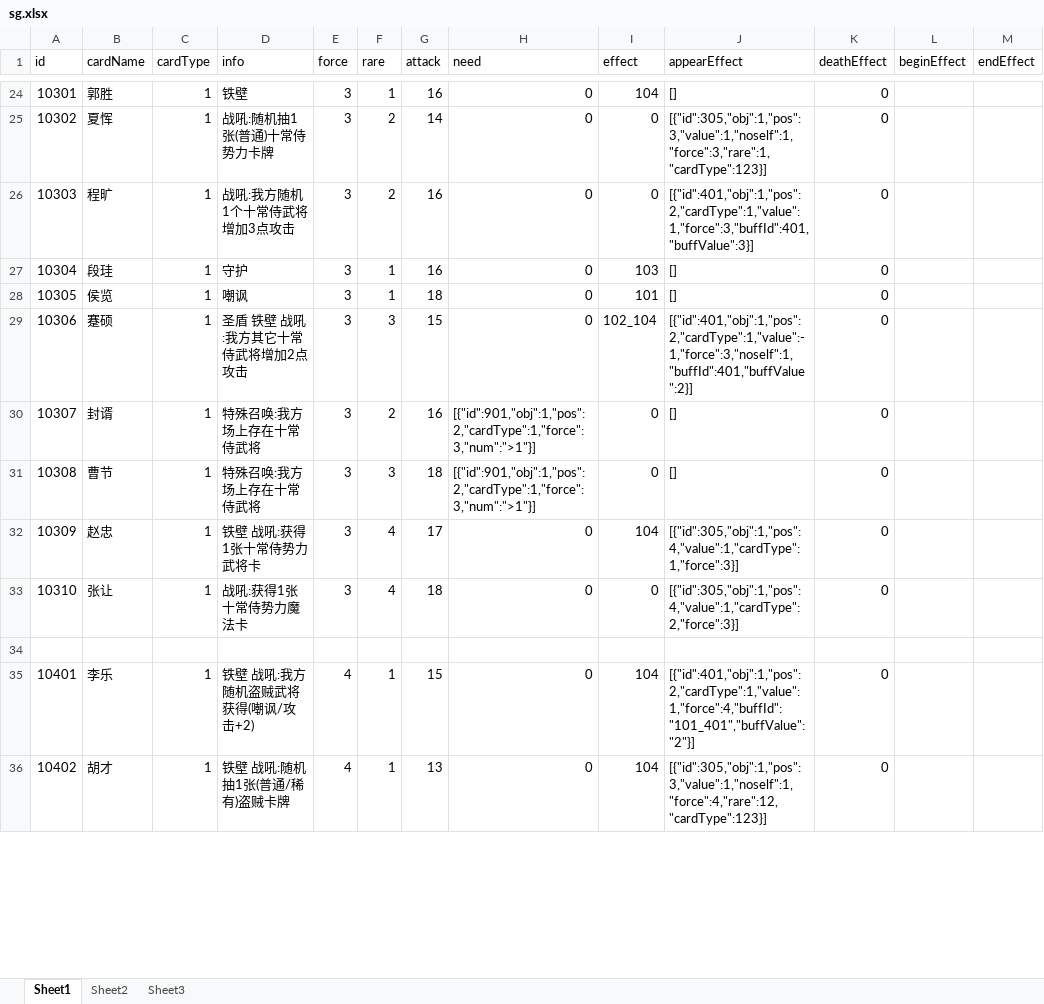
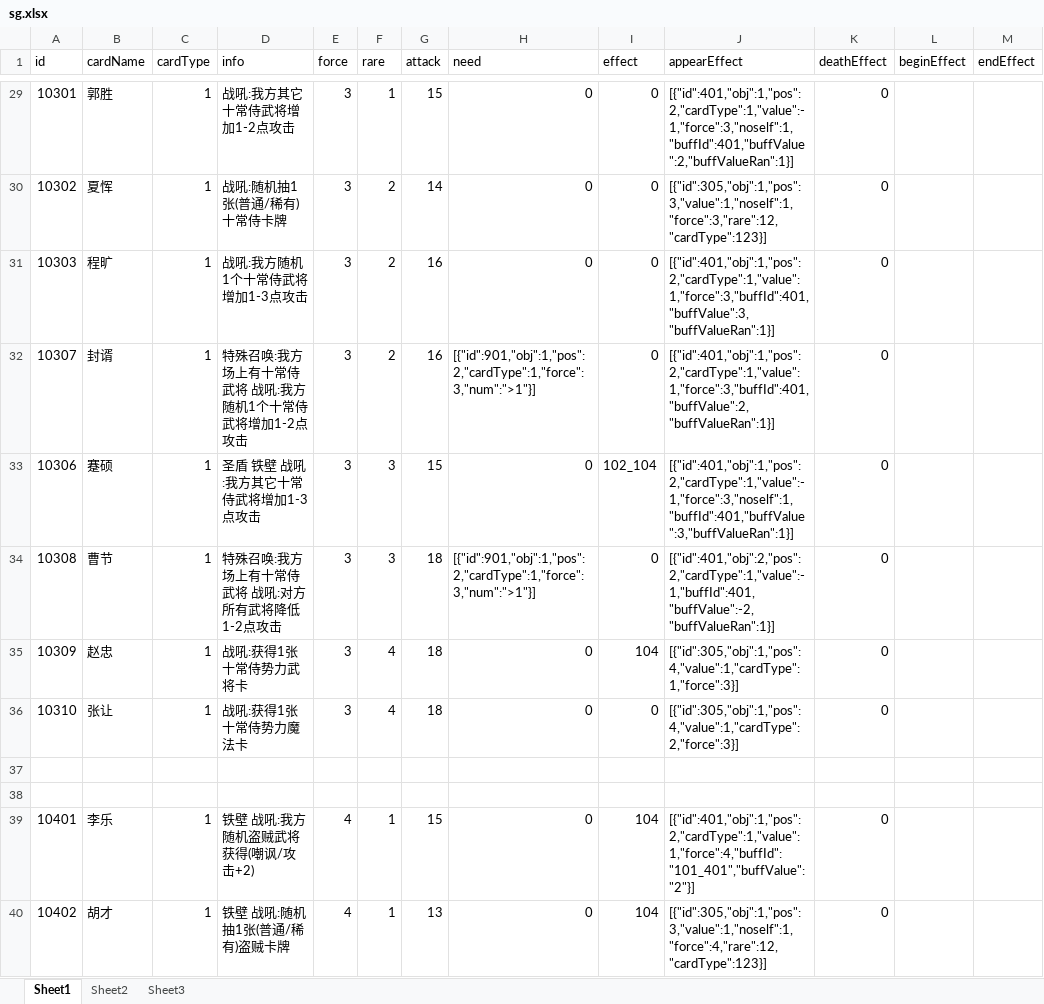
Before and after one commit to uniqueyx/sgCardServer, an Excel workbook: sg.xlsx, sheet Sheet1, drawn as a sheet; only a part is shown, gaps mark what is left out; values as stored, in another font and other column widths than the file's, no borders; removed rows and columns are numbered as before the commit, all else as after; the diff covers the shown part only; the diff names each change by its address in the sheet, - before the commit and + after, or states it on an @@ line.

```diff
--- a/sg.xlsx (sheet Sheet1)
+++ b/sg.xlsx (sheet Sheet1)
-D29 (info): 铁壁
+D29 (info): 战吼:我方其它十常侍武将增加1-2点攻击
-G29 (attack): 16
+G29 (attack): 15
-I29 (effect): 104
+I29 (effect): 0
-J29 (appearEffect): []
+J29 (appearEffect): [{"id":401,"obj":1,"pos":2,"cardType":1,"value":-1,"force":3,"noself":1,"buffId":401,"buffValue":2,"buffValueRan":1}]
-D30 (info): 战吼:随机抽1张(普通)十常侍势力卡牌
+D30 (info): 战吼:随机抽1张(普通/稀有)十常侍卡牌
-J30 (appearEffect): [{"id":305,"obj":1,"pos":3,"value":1,"noself":1,"force":3,"rare":1,"cardType":123}]
+J30 (appearEffect): [{"id":305,"obj":1,"pos":3,"value":1,"noself":1,"force":3,"rare":12,"cardType":123}]
-D31 (info): 战吼:我方随机1个十常侍武将增加3点攻击
+D31 (info): 战吼:我方随机1个十常侍武将增加1-3点攻击
-J31 (appearEffect): [{"id":401,"obj":1,"pos":2,"cardType":1,"value":1,"force":3,"buffId":401,"buffValue":3}]
+J31 (appearEffect): [{"id":401,"obj":1,"pos":2,"cardType":1,"value":1,"force":3,"buffId":401,"buffValue":3,"buffValueRan":1}]
-row 27: 10304 | 段珪 | 1 | 守护 | 3 | 1 | 16 | 0 | 103 | [] | 0
-row 28: 10305 | 侯览 | 1 | 嘲讽 | 3 | 1 | 18 | 0 | 101 | [] | 0
+row 32: 10307 | 封谞 | 1 | 特殊召唤:我方场上有十常侍武将 战吼:我方随机1个十常侍武将增加1-2点攻击 | 3 | 2 | 16 | [{"id":901,"obj":1,"pos":2,"cardType":1,"force":3,"num":">1"}] | 0 | [{"id":401,"obj":1,"pos":2,"cardType":1,"value":1,"force":3,"buffId":401,"buffValue":2,"buffValueRan":1}] | 0
-D33 (info): 圣盾 铁壁 战吼:我方其它十常侍武将增加2点攻击
+D33 (info): 圣盾 铁壁 战吼:我方其它十常侍武将增加1-3点攻击
-J33 (appearEffect): [{"id":401,"obj":1,"pos":2,"cardType":1,"value":-1,"force":3,"noself":1,"buffId":401,"buffValue":2}]
+J33 (appearEffect): [{"id":401,"obj":1,"pos":2,"cardType":1,"value":-1,"force":3,"noself":1,"buffId":401,"buffValue":3,"buffValueRan":1}]
-row 30: 10307 | 封谞 | 1 | 特殊召唤:我方场上存在十常侍武将 | 3 | 2 | 16 | [{"id":901,"obj":1,"pos":2,"cardType":1,"force":3,"num":">1"}] | 0 | [] | 0
-D34 (info): 特殊召唤:我方场上存在十常侍武将
+D34 (info): 特殊召唤:我方场上有十常侍武将 战吼:对方所有武将降低1-2点攻击
-J34 (appearEffect): []
+J34 (appearEffect): [{"id":401,"obj":2,"pos":2,"cardType":1,"value":-1,"buffId":401,"buffValue":-2,"buffValueRan":1}]
-D35 (info): 铁壁 战吼:获得1张十常侍势力武将卡
+D35 (info): 战吼:获得1张十常侍势力武将卡
-G35 (attack): 17
+G35 (attack): 18
+row 37: (empty)
```
Also changed, not shown: 45 added rows, 23 removed rows, 3 moved rows and 21 edited cells elsewhere in this sheet, 9 other files.
